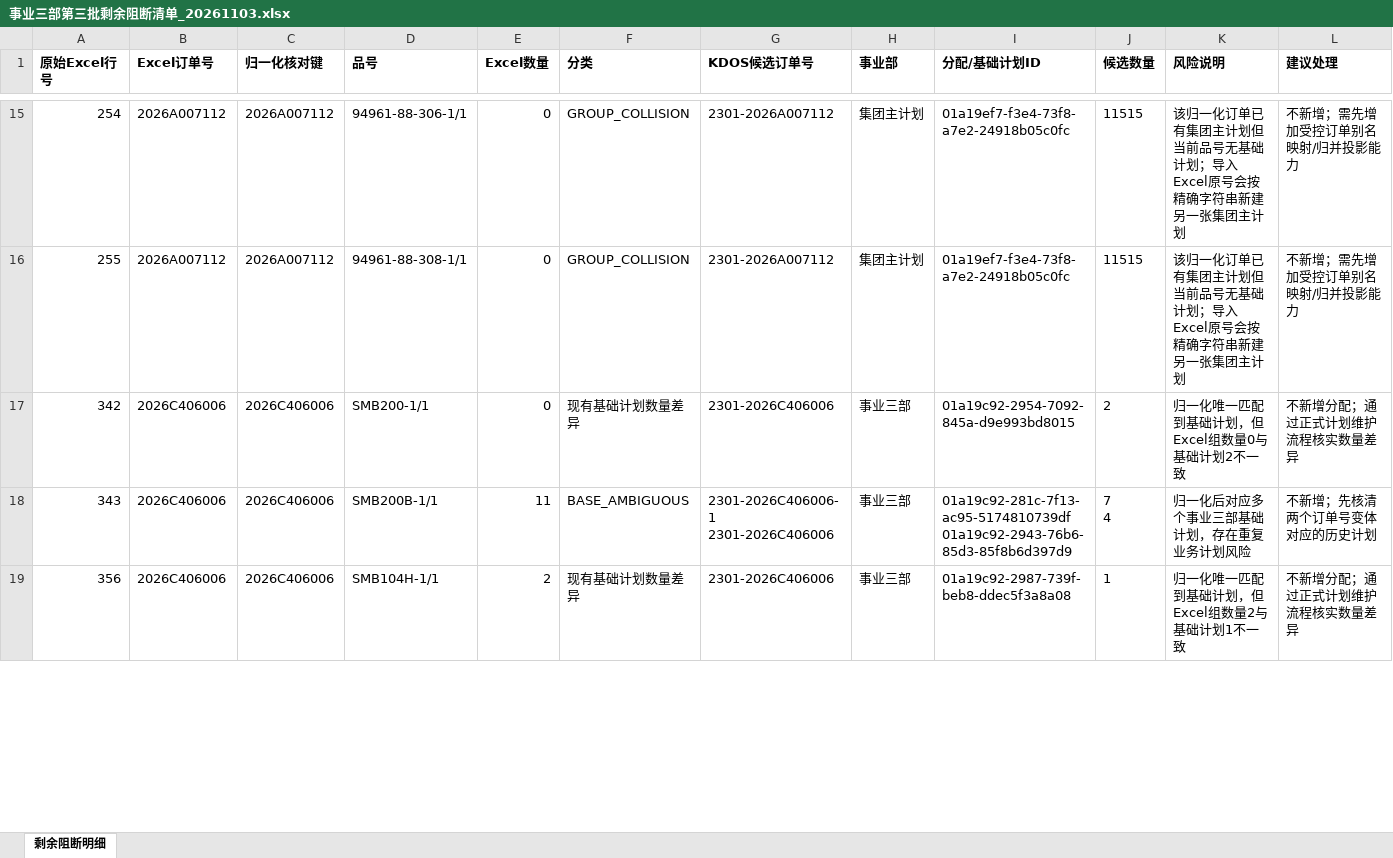
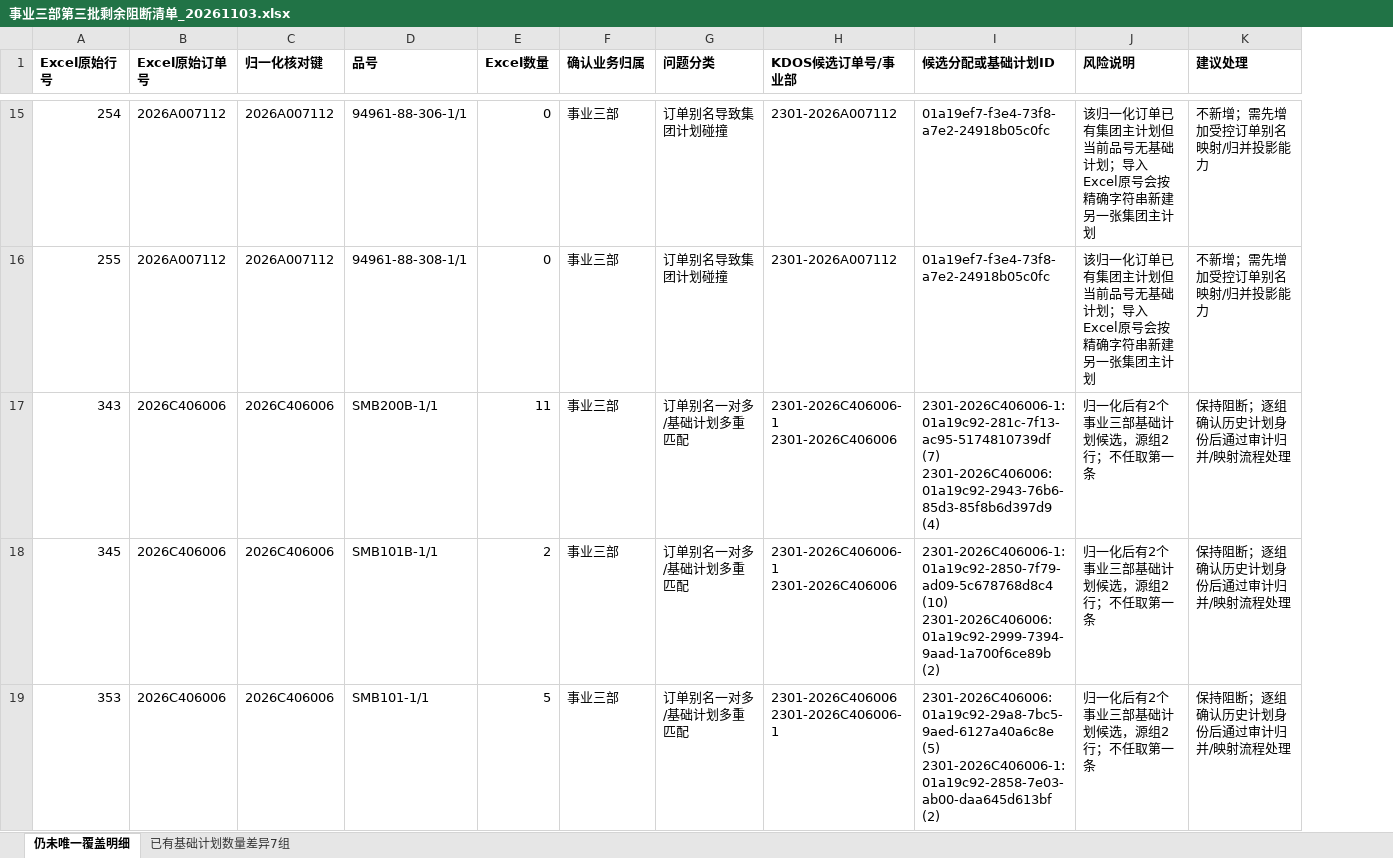
Before and after one commit to cwjcw/company_digital, an Excel workbook: outputs/事业三部第三批剩余阻断清单_20261103.xlsx, sheet 仍未唯一覆盖明细, drawn as a sheet; only a part is shown, gaps mark what is left out; values as stored, in another font and other column widths than the file's, no borders; removed rows and columns are numbered as before the commit, all else as after; ↵ is a line break in a cell; the diff covers the shown part only; the diff names each change by its address in the sheet, - before the commit and + after, or states it on an @@ line.

```diff
--- a/outputs/事业三部第三批剩余阻断清单_20261103.xlsx (sheet 仍未唯一覆盖明细)
+++ b/outputs/事业三部第三批剩余阻断清单_20261103.xlsx (sheet 仍未唯一覆盖明细)
-sheet tab: 剩余阻断明细
+sheet tab: 仍未唯一覆盖明细
+sheet tab: 已有基础计划数量差异7组
-column F (分类), rows 15-16: GROUP_COLLISION | GROUP_COLLISION; row 18: BASE_AMBIGUOUS
+column F (确认业务归属), rows 15-17: all 事业三部
+column G (问题分类), rows 15-17: 订单别名导致集团计划碰撞 | 订单别名导致集团计划碰撞 | 订单别名一对多/基础计划多重匹配
-column H (事业部), rows 15-16: 集团主计划 | 集团主计划; row 18: 事业三部
-column J (候选数量), rows 15-16: 11515 | 11515; row 18: 7 ↵ 4
-A1: 原始Excel行号
+A1: Excel原始行号
-B1: Excel订单号
+B1: Excel原始订单号
-H1: KDOS候选订单号
+H1: KDOS候选订单号/事业部
-I1: 分配/基础计划ID
+I1: 候选分配或基础计划ID
-row 17: 342 | 2026C406006 | 2026C406006 | SMB200-1/1 | 0 | 现有基础计划数量差异 | 2301-2026C406006 | 事业三部 | 01a19c92-2954-7092-845a-d9e993bd8015 | 2 | 归一化唯一匹配到基础计划，但Excel组数量0与基础计划2不一致 | 不新增分配；通过正式计划维护流程核实数量差异
-I17 (候选分配或基础计划ID): 01a19c92-281c-7f13-ac95-5174810739df ↵ 01a19c92-2943-76b6-85d3-85f8b6d397d9
+I17 (候选分配或基础计划ID): 2301-2026C406006-1: 01a19c92-281c-7f13-ac95-5174810739df (7) ↵ 2301-2026C406006: 01a19c92-2943-76b6-85d3-85f8b6d397d9 (4)
-J17 (风险说明): 归一化后对应多个事业三部基础计划，存在重复业务计划风险
+J17 (风险说明): 归一化后有2个事业三部基础计划候选，源组2行；不任取第一条
-K17 (建议处理): 不新增；先核清两个订单号变体对应的历史计划
+K17 (建议处理): 保持阻断；逐组确认历史计划身份后通过审计归并/映射流程处理
-row 19: 356 | 2026C406006 | 2026C406006 | SMB104H-1/1 | 2 | 现有基础计划数量差异 | 2301-2026C406006 | 事业三部 | 01a19c92-2987-739f-beb8-ddec5f3a8a08 | 1 | 归一化唯一匹配到基础计划，但Excel组数量2与基础计划1不一致 | 不新增分配；通过正式计划维护流程核实数量差异
+row 18: 345 | 2026C406006 | 2026C406006 | SMB101B-1/1 | 2 | 事业三部 | 订单别名一对多/基础计划多重匹配 | 2301-2026C406006-1 ↵ 2301-2026C406006 | 2301-2026C406006-1: 01a19c92-2850-7f79-ad09-5c678768d8c4 (10) ↵ 2301-2026C406006: 01a19c92-2999-7394-9aad-1a700f6ce89b (2) | 归一化后有2个事业三部基础计划候选，源组2行；不任取第一条 | 保持阻断；逐组确认历史计划身份后通过审计归并/映射流程处理
+row 19: 353 | 2026C406006 | 2026C406006 | SMB101-1/1 | 5 | 事业三部 | 订单别名一对多/基础计划多重匹配 | 2301-2026C406006 ↵ 2301-2026C406006-1 | 2301-2026C406006: 01a19c92-29a8-7bc5-9aed-6127a40a6c8e (5) ↵ 2301-2026C406006-1: 01a19c92-2858-7e03-ab00-daa645d613bf (2) | 归一化后有2个事业三部基础计划候选，源组2行；不任取第一条 | 保持阻断；逐组确认历史计划身份后通过审计归并/映射流程处理
```
Also changed, not shown: 1 added row, 1 removed row and 7 edited cells elsewhere in this sheet, outputs/事业三部652条基础计划覆盖核对.xlsx, outputs/事业三部第三批订单分配_来源追溯_20261103.xlsx, 1 other file.
